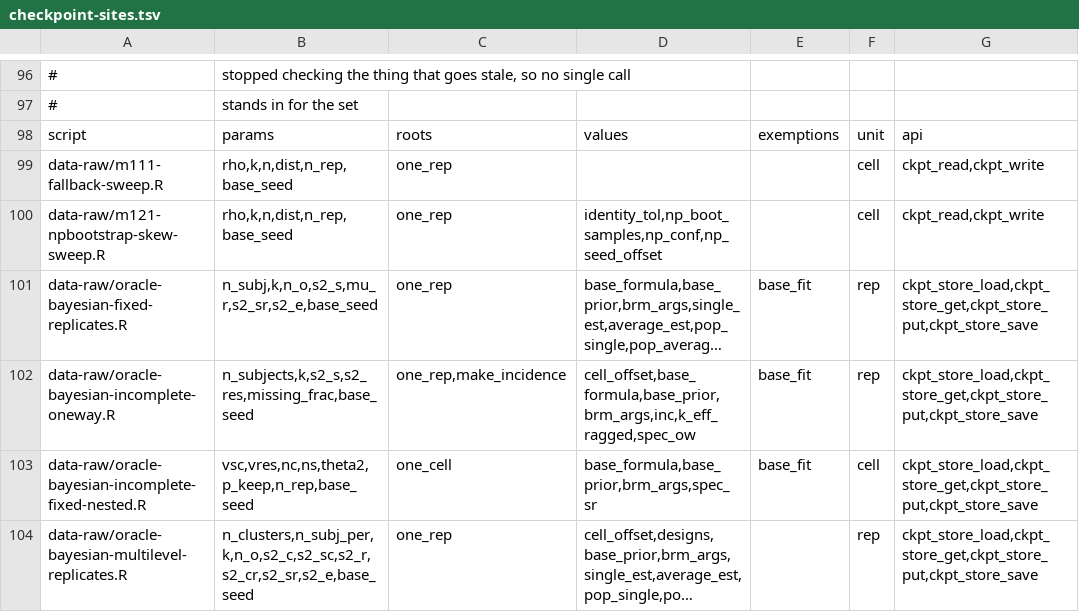
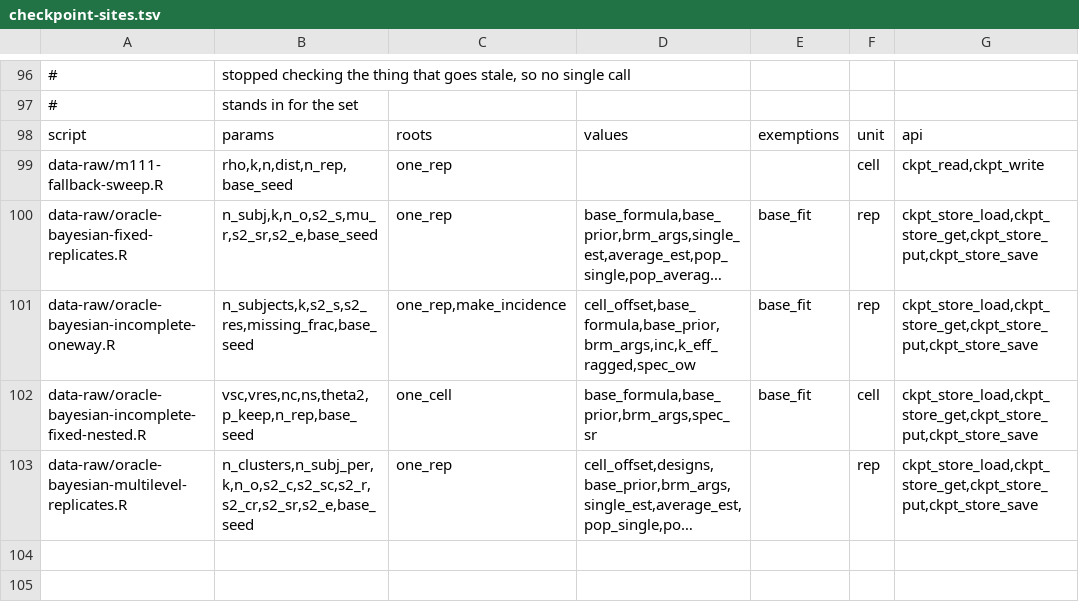
Before and after one commit to jmgirard/intraclass, a TSV file: data-raw/checkpoint-sites.tsv, drawn as a sheet; only a part is shown, gaps mark what is left out; long unchanged cells end in …; the diff names each change by its address in the sheet, - before the commit and + after, or states it on an @@ line.

Commit message:
M122: remove the resume cache from the M121 npbootstrap sweep (#131)
The cache was keyed on the cell's design parameters and a hash of the
generating block, but not on the content of the input fixture its
endpoint identity check verifies against — so an edited endpoint left
every cached cell servable and the run reported a match against data
nothing had been compared to. Removing the cache removes the staleness
question; an interrupted run now restarts from zero.

Delists the site from checkpoint-sites.tsv, drops the .gitignore entry,
rewrites the comments the removal falsified, and adds --one-cell=<id>
so the harness can be checked against the committed table without a
full regeneration. Cell 4 reproduced all 14 committed columns.

No changes to R/, the exported API, or shipped documentation.

```diff
--- a/data-raw/checkpoint-sites.tsv
+++ b/data-raw/checkpoint-sites.tsv
-row 100: data-raw/m121-npbootstrap-skew-sweep.R | rho,k,n,dist,n_rep,base_seed | one_rep | identity_tol,np_boot_samples,np_conf,np_seed_offset |  | cell | ckpt_read,ckpt_write
```
Also changed, not shown: 5 other files.
